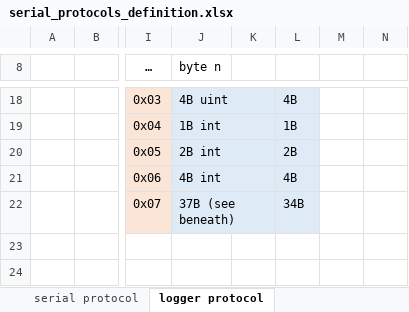
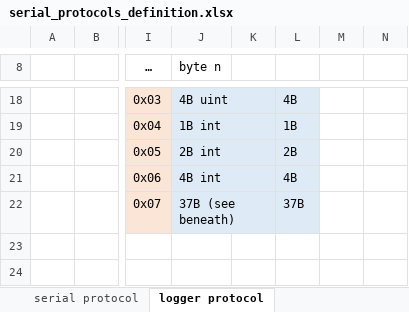
Before and after one commit to Overdrivr/Freescale_Cup, an Excel workbook: serial_protocols_definition.xlsx, sheet logger protocol, drawn as a sheet; only a part is shown, gaps mark what is left out; values as stored, in another font and other column widths than the file's, no borders; the diff names each change by its address in the sheet, - before the commit and + after, or states it on an @@ line.

Commit message:
Minor fix

```diff
--- a/serial_protocols_definition.xlsx (sheet logger protocol)
+++ b/serial_protocols_definition.xlsx (sheet logger protocol)
-L22: 34B
+L22: 37B
```
